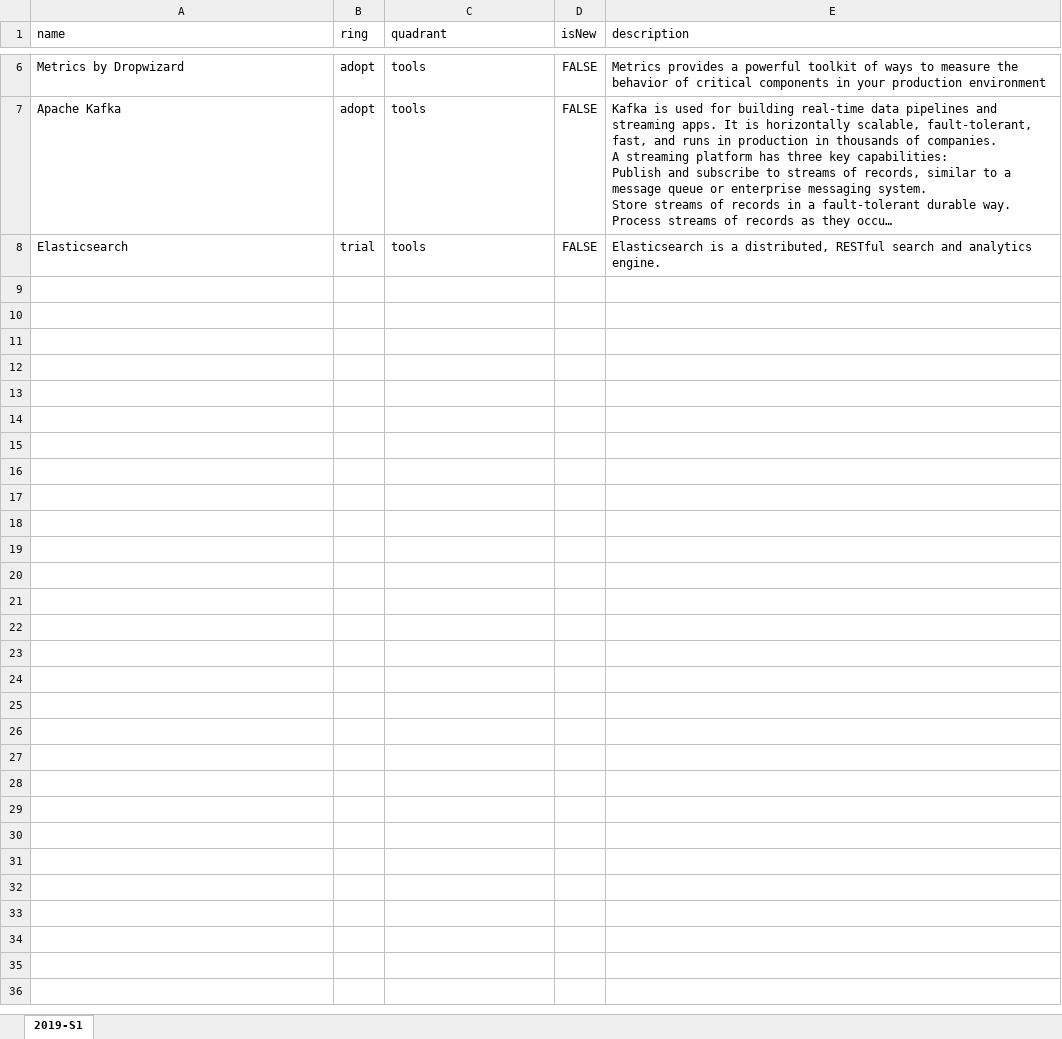
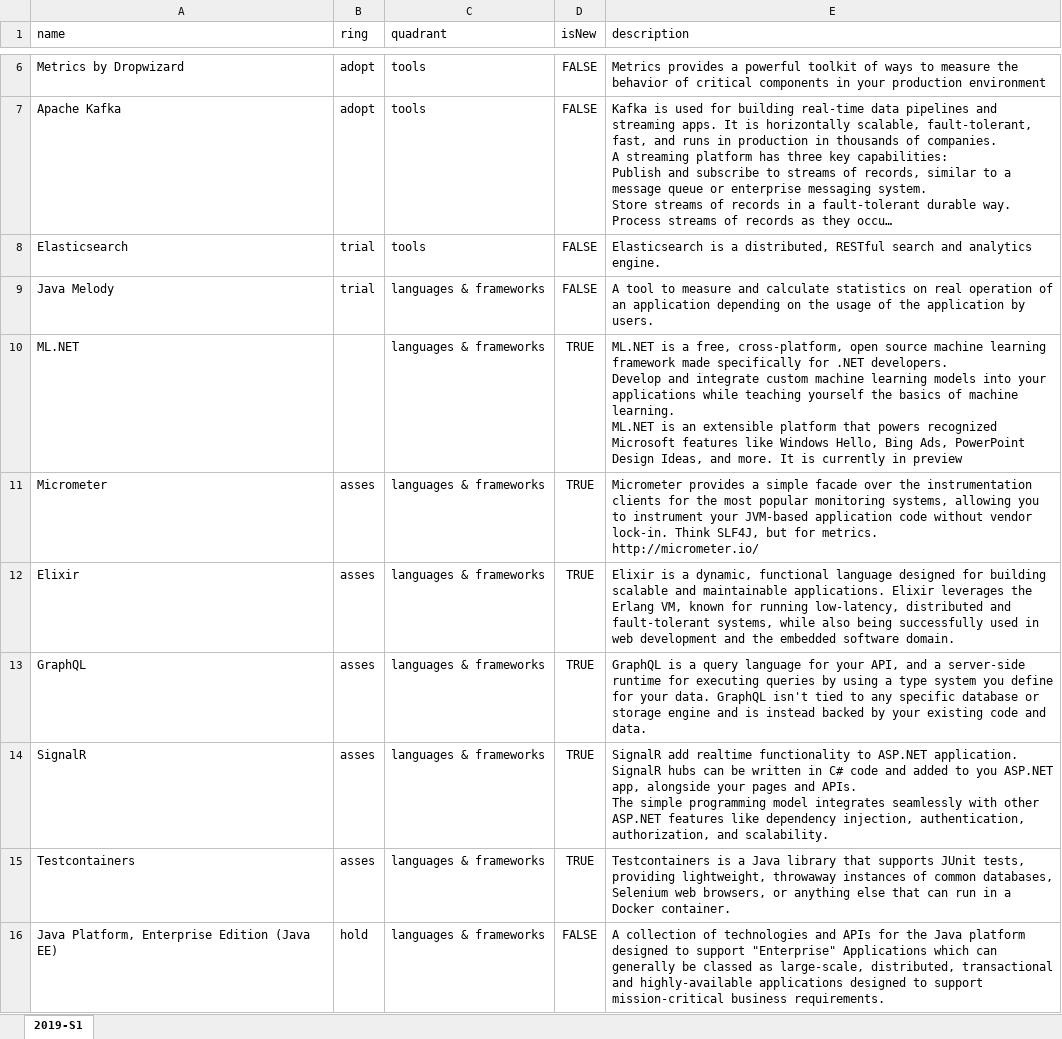
Before and after one commit to Mitrais/build-your-own-radar, an Excel workbook: radar.xlsx, sheet 2019-S1, drawn as a sheet; only a part is shown, gaps mark what is left out; long unchanged cells end in …; values as stored, in another font and other column widths than the file's, no borders; ↵ is a line break in a cell; the diff names each change by its address in the sheet, - before the commit and + after, or states it on an @@ line.

Commit message:
Update radar for S1 2019

```diff
--- a/radar.xlsx (sheet 2019-S1)
+++ b/radar.xlsx (sheet 2019-S1)
+row 9: Java Melody | trial | languages & frameworks | FALSE | A tool to measure and calculate statistics on real operation of an application depending on the usage of the application by users.
+row 10: ML.NET |  | languages & frameworks | TRUE | ML.NET is a free, cross-platform, open source machine learning framework made specifically for .NET developers. ↵ Develop and integrate custom machine learning models into your applications while teaching yourself the basics of machine learning. ↵ ML.NET is an extensible platform that powers recognized Microsoft features like Windows Hello, Bing Ads, PowerPoint Design Ideas, and more. It is currently in preview
+row 11: Micrometer | asses | languages & frameworks | TRUE | Micrometer provides a simple facade over the instrumentation clients for the most popular monitoring systems, allowing you to instrument your JVM-based application code without vendor lock-in. Think SLF4J, but for metrics. ↵ http://micrometer.io/
+row 12: Elixir | asses | languages & frameworks | TRUE | Elixir is a dynamic, functional language designed for building scalable and maintainable applications. Elixir leverages the Erlang VM, known for running low-latency, distributed and fault-tolerant systems, while also being successfully used in web development and the embedded software domain.
+row 13: GraphQL | asses | languages & frameworks | TRUE | GraphQL is a query language for your API, and a server-side runtime for executing queries by using a type system you define for your data. GraphQL isn't tied to any specific database or storage engine and is instead backed by your existing code and data.
+row 14: SignalR | asses | languages & frameworks | TRUE | SignalR add realtime functionality to ASP.NET application. SignalR hubs can be written in C# code and added to you ASP.NET app, alongside your pages and APIs. ↵ The simple programming model integrates seamlessly with other ASP.NET features like dependency injection, authentication, authorization, and scalability.
+row 15: Testcontainers | asses | languages & frameworks | TRUE | Testcontainers is a Java library that supports JUnit tests, providing lightweight, throwaway instances of common databases, Selenium web browsers, or anything else that can run in a Docker container.
+row 16: Java Platform, Enterprise Edition (Java EE) | hold | languages & frameworks | FALSE | A collection of technologies and APIs for the Java platform designed to support "Enterprise" Applications which can generally be classed as large-scale, distributed, transactional and highly-available applications designed to support mission-critical business requirements.
```
